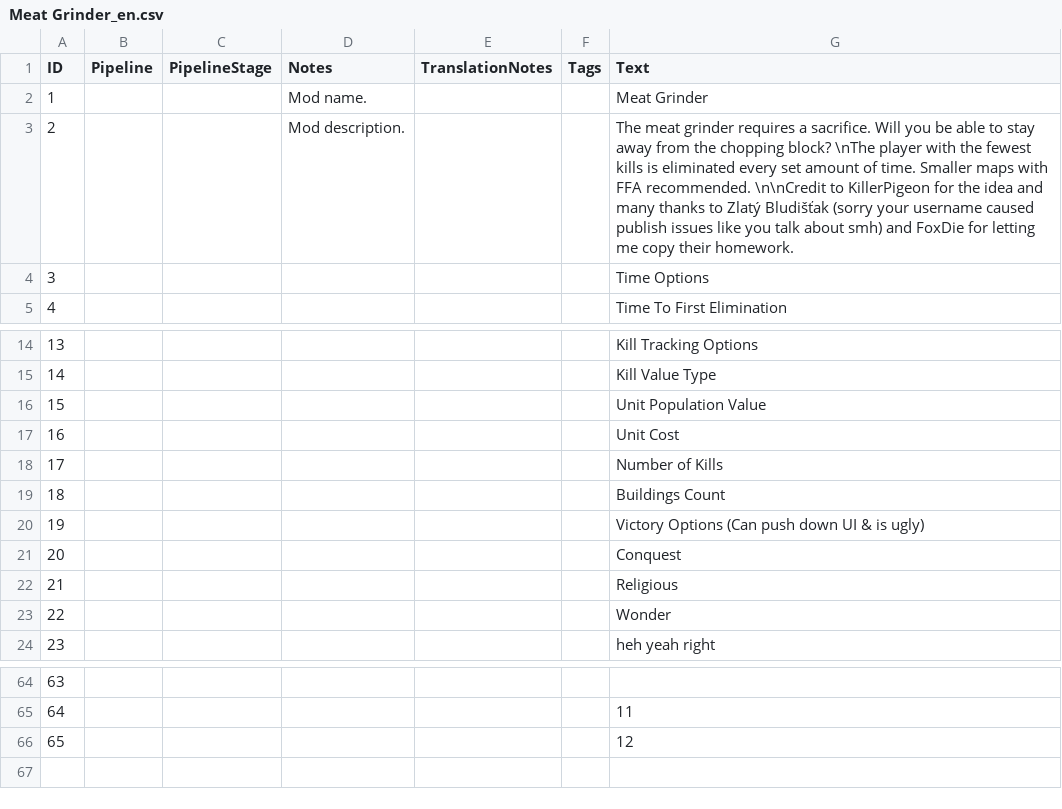
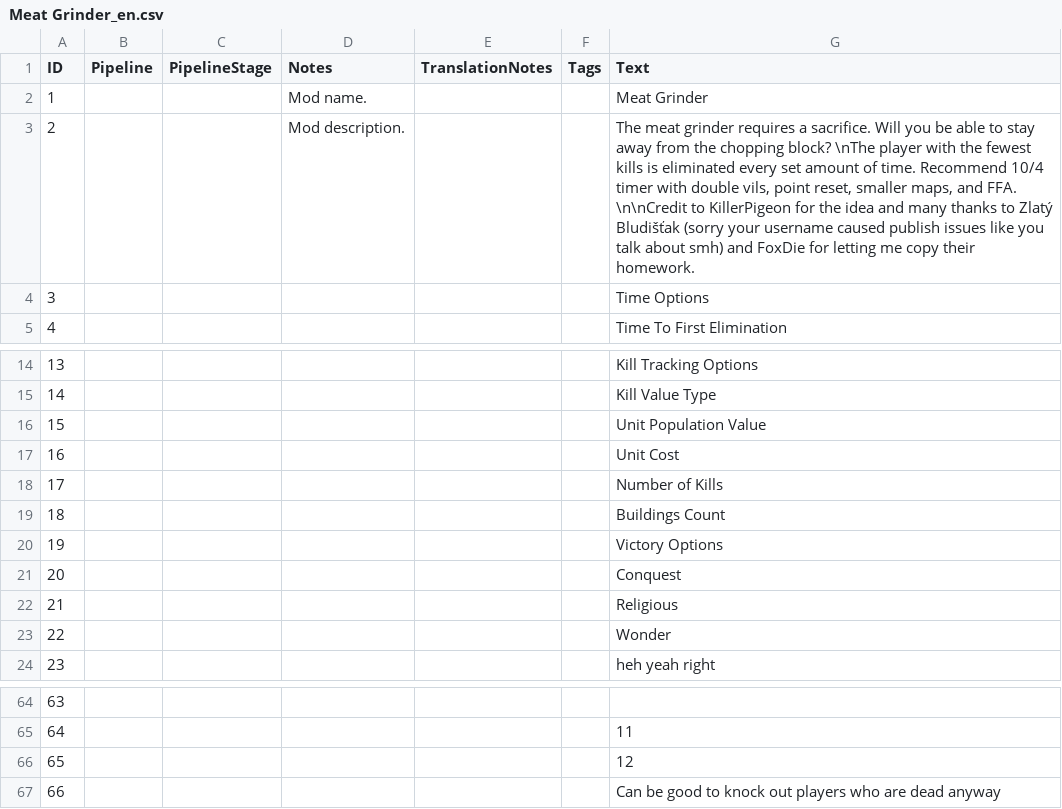
Before and after one commit to tritonian/meatgrinder, a CSV file: assets/locdb/Meat Grinder_en.csv, drawn as a sheet; only a part is shown, gaps mark what is left out.

Commit message:
Updated player and observer UI

```diff
--- a/assets/locdb/Meat Grinder_en.csv
+++ b/assets/locdb/Meat Grinder_en.csv
@@ -2,3 +2,3 @@
 1,,,Mod name.,,,Meat Grinder
-2,,,Mod description.,,,The meat grinder requires a sacrifice. Will you be able to stay away from the chopping block? \nThe player with the fewest kills is eliminated every set amount of time. Smaller maps with FFA recommended. \n\nCredit to KillerPigeon for the idea and many thanks to Zlatý Bludišťak (sorry your username caused publish issues like you talk about smh) and FoxDie for letting me copy their homework.
+2,,,Mod description.,,,"The meat grinder requires a sacrifice. Will you be able to stay away from the chopping block? \nThe player with the fewest kills is eliminated every set amount of time. Recommend 10/4 timer with double vils, point reset, smaller maps, and FFA. \n\nCredit to KillerPigeon for the idea and many thanks to Zlatý Bludišťak (sorry your username caused publish issues like you talk about smh) and FoxDie for letting me copy their homework."
 3,,,,,,Time Options
@@ -19,3 +19,3 @@
 18,,,,,,Buildings Count
-19,,,,,,Victory Options (Can push down UI & is ugly)
+19,,,,,,Victory Options
 20,,,,,,Conquest
@@ -66 +66,2 @@
 65,,,,,,12
+66,,,,,,Can be good to knock out players who are dead anyway
```
Also changed, not shown: 19 other files.
